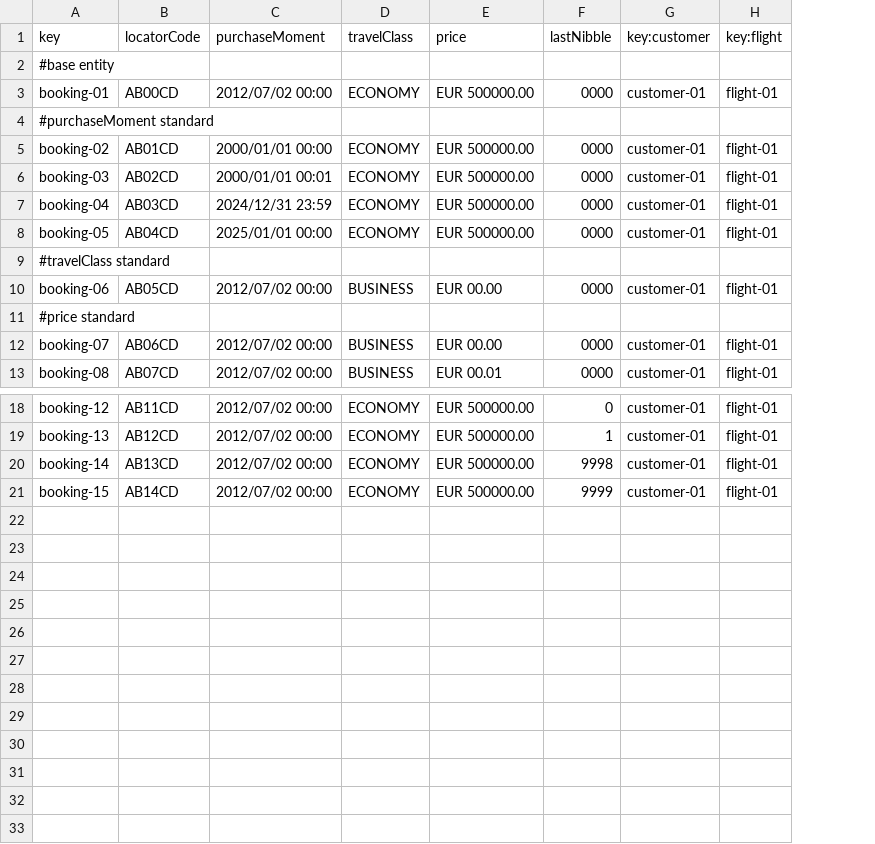
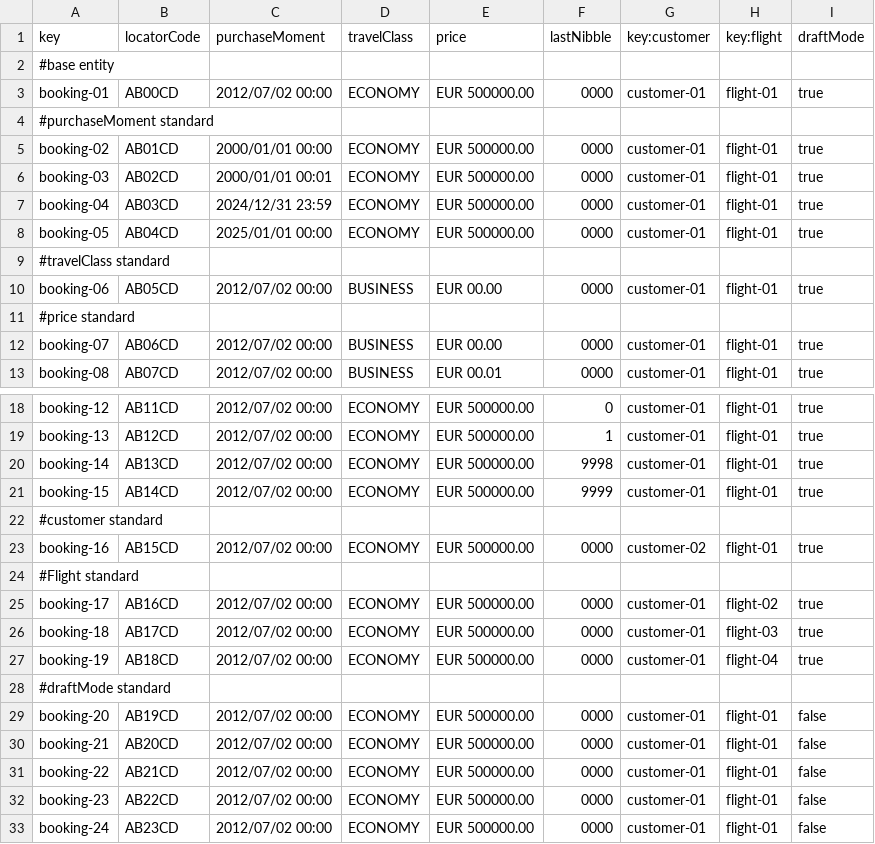
Before and after one commit to DP2-C1-055/Acme-ANS-C2, a CSV file: src/main/resources/WEB-INF/data/sample-02/booking.csv, drawn as a sheet; only a part is shown, gaps mark what is left out; the diff names each change by its address in the sheet, - before the commit and + after, or states it on an @@ line.

Commit message:
feat: allow customers to list, view, update, delete, and publish passengers

```diff
--- a/src/main/resources/WEB-INF/data/sample-02/booking.csv
+++ b/src/main/resources/WEB-INF/data/sample-02/booking.csv
+column I (draftMode), rows 3-13: true |  | true | true | true | true |  | true |  | true | true; rows 18-21: all true
+row 22: #customer standard
+row 23: booking-16 | AB15CD | 2012/07/02 00:00 | ECONOMY | EUR 500000.00 | 0000 | customer-02 | flight-01 | true
+row 24: #Flight standard
+row 25: booking-17 | AB16CD | 2012/07/02 00:00 | ECONOMY | EUR 500000.00 | 0000 | customer-01 | flight-02 | true
+row 26: booking-18 | AB17CD | 2012/07/02 00:00 | ECONOMY | EUR 500000.00 | 0000 | customer-01 | flight-03 | true
+row 27: booking-19 | AB18CD | 2012/07/02 00:00 | ECONOMY | EUR 500000.00 | 0000 | customer-01 | flight-04 | true
+row 28: #draftMode standard
+row 29: booking-20 | AB19CD | 2012/07/02 00:00 | ECONOMY | EUR 500000.00 | 0000 | customer-01 | flight-01 | false
+row 30: booking-21 | AB20CD | 2012/07/02 00:00 | ECONOMY | EUR 500000.00 | 0000 | customer-01 | flight-01 | false
+row 31: booking-22 | AB21CD | 2012/07/02 00:00 | ECONOMY | EUR 500000.00 | 0000 | customer-01 | flight-01 | false
+row 32: booking-23 | AB22CD | 2012/07/02 00:00 | ECONOMY | EUR 500000.00 | 0000 | customer-01 | flight-01 | false
+row 33: booking-24 | AB23CD | 2012/07/02 00:00 | ECONOMY | EUR 500000.00 | 0000 | customer-01 | flight-01 | false
```
Also changed, not shown: src/main/resources/WEB-INF/data/sample-02/passenger.csv, src/main/resources/WEB-INF/data/sample-02/user-account.csv, 38 other files.
